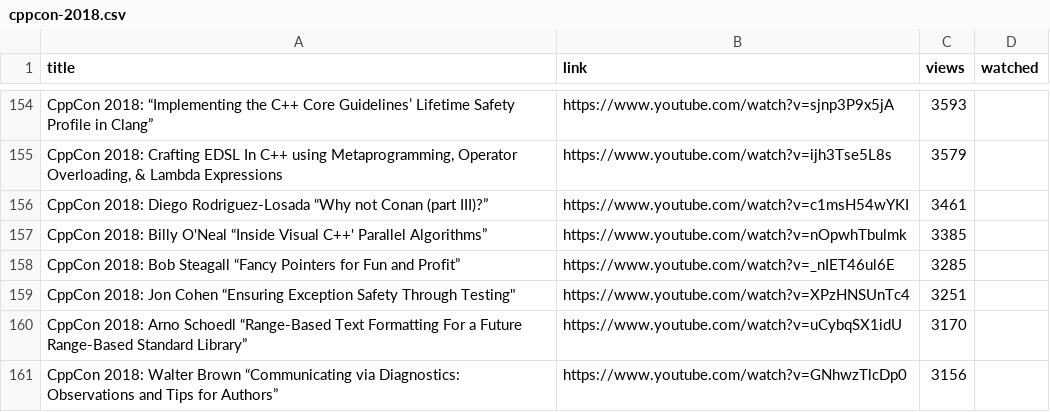
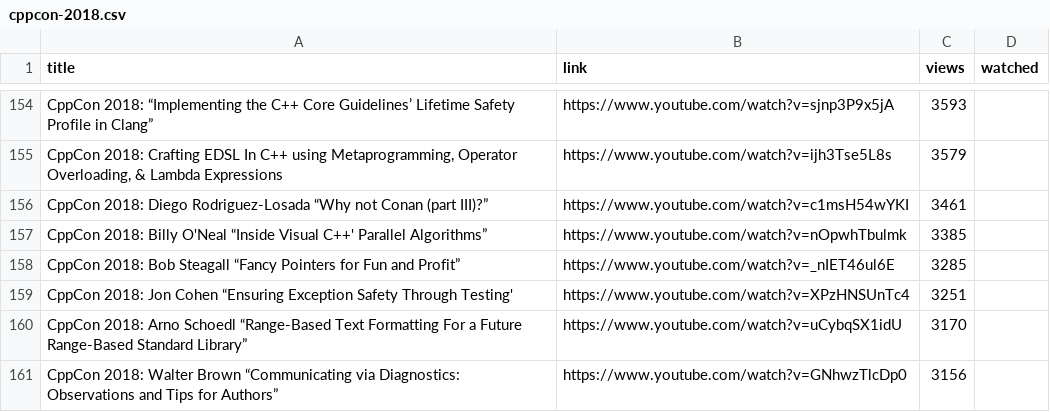
Before and after one commit to aurzenligl/study, a CSV file: read/cppcon-2018.csv, drawn as a sheet; only a part is shown, gaps mark what is left out; the diff covers the shown part only.

```diff
--- a/read/cppcon-2018.csv
+++ b/read/cppcon-2018.csv
@@ -158,3 +158,3 @@ CppCon 2018: Billy O'Neal “Inside Visual C++' Parallel Algorithms”;https://w
 CppCon 2018: Bob Steagall “Fancy Pointers for Fun and Profit”;https://www.youtube.com/watch?v=_nIET46ul6E;3285;
-"CppCon 2018: Jon Cohen “Ensuring Exception Safety Through Testing""";https://www.youtube.com/watch?v=XPzHNSUnTc4;3251;
+CppCon 2018: Jon Cohen “Ensuring Exception Safety Through Testing';https://www.youtube.com/watch?v=XPzHNSUnTc4;3251;
 CppCon 2018: Arno Schoedl “Range-Based Text Formatting For a Future Range-Based Standard Library”;https://www.youtube.com/watch?v=uCybqSX1idU;3170;
```
Also changed, not shown: 7 edited cells elsewhere in this file.
